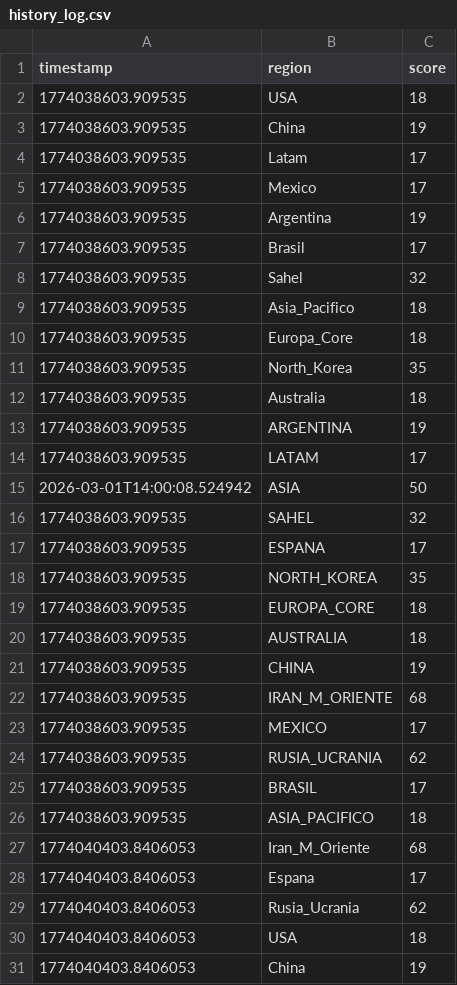
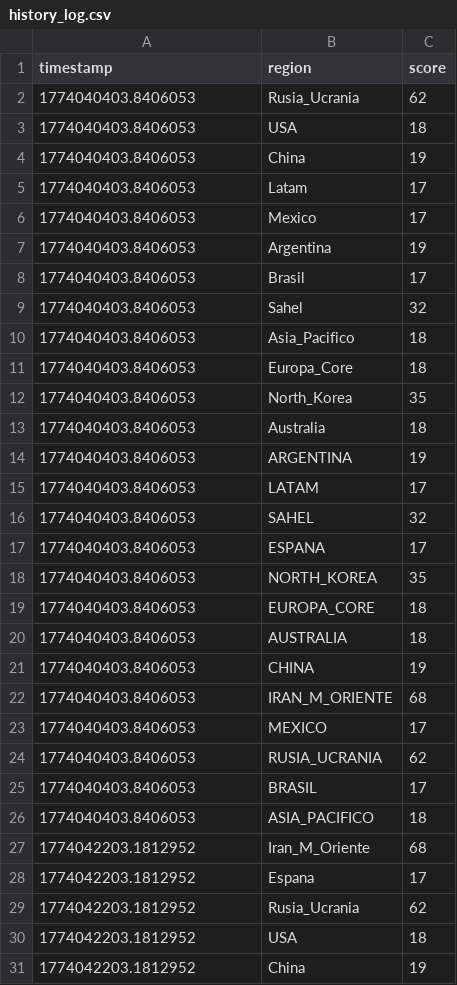
Before and after one commit to mcasrom/SIEG-Core, a CSV file: data/history_log.csv, drawn as a sheet; only a part is shown; the shorter side is filled out with more unchanged rows; the diff covers the shown part only.

```diff
--- a/data/history_log.csv
+++ b/data/history_log.csv
@@ -1,29 +1,2 @@
 timestamp,region,score
-1774038603.909535,USA,18
-1774038603.909535,China,19
-1774038603.909535,Latam,17
-1774038603.909535,Mexico,17
-1774038603.909535,Argentina,19
-1774038603.909535,Brasil,17
-1774038603.909535,Sahel,32
-1774038603.909535,Asia_Pacifico,18
-1774038603.909535,Europa_Core,18
-1774038603.909535,North_Korea,35
-1774038603.909535,Australia,18
-1774038603.909535,ARGENTINA,19
-1774038603.909535,LATAM,17
-2026-03-01T14:00:08.524942,ASIA,50
-1774038603.909535,SAHEL,32
-1774038603.909535,ESPANA,17
-1774038603.909535,NORTH_KOREA,35
-1774038603.909535,EUROPA_CORE,18
-1774038603.909535,AUSTRALIA,18
-1774038603.909535,CHINA,19
-1774038603.909535,IRAN_M_ORIENTE,68
-1774038603.909535,MEXICO,17
-1774038603.909535,RUSIA_UCRANIA,62
-1774038603.909535,BRASIL,17
-1774038603.909535,ASIA_PACIFICO,18
-1774040403.8406053,Iran_M_Oriente,68
-1774040403.8406053,Espana,17
 1774040403.8406053,Rusia_Ucrania,62
```
Also changed, not shown: 28 added rows and 1 removed row elsewhere in this file, 16 other files.
